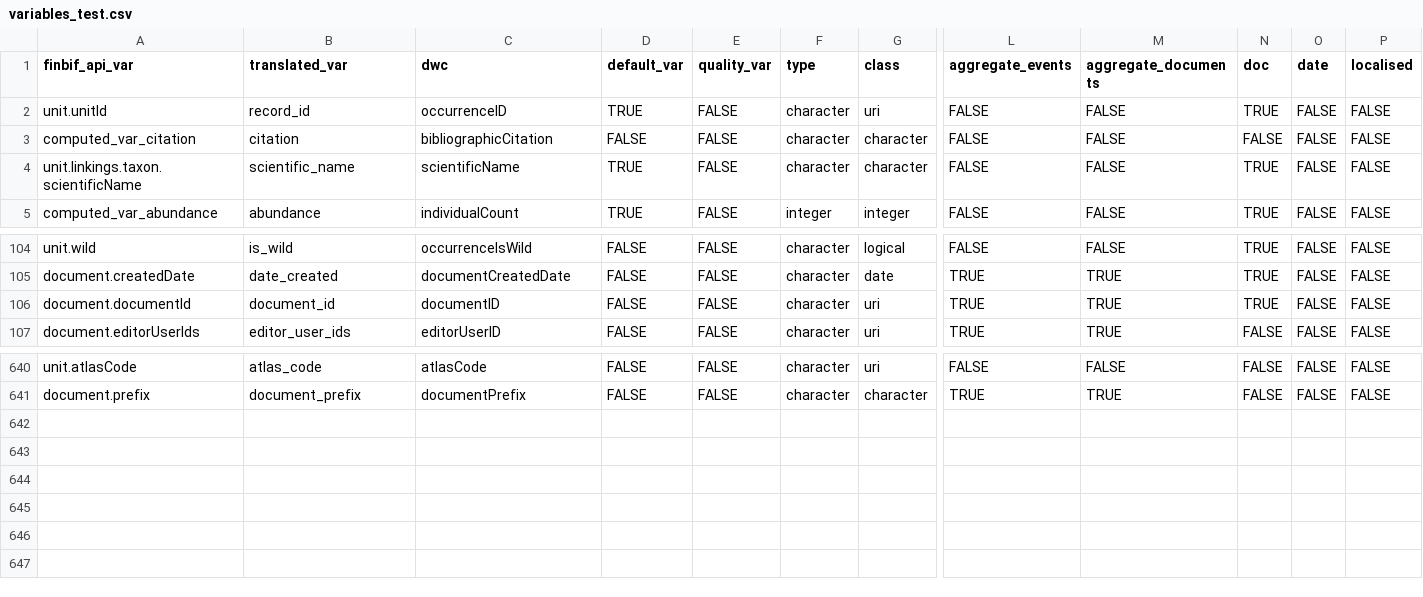
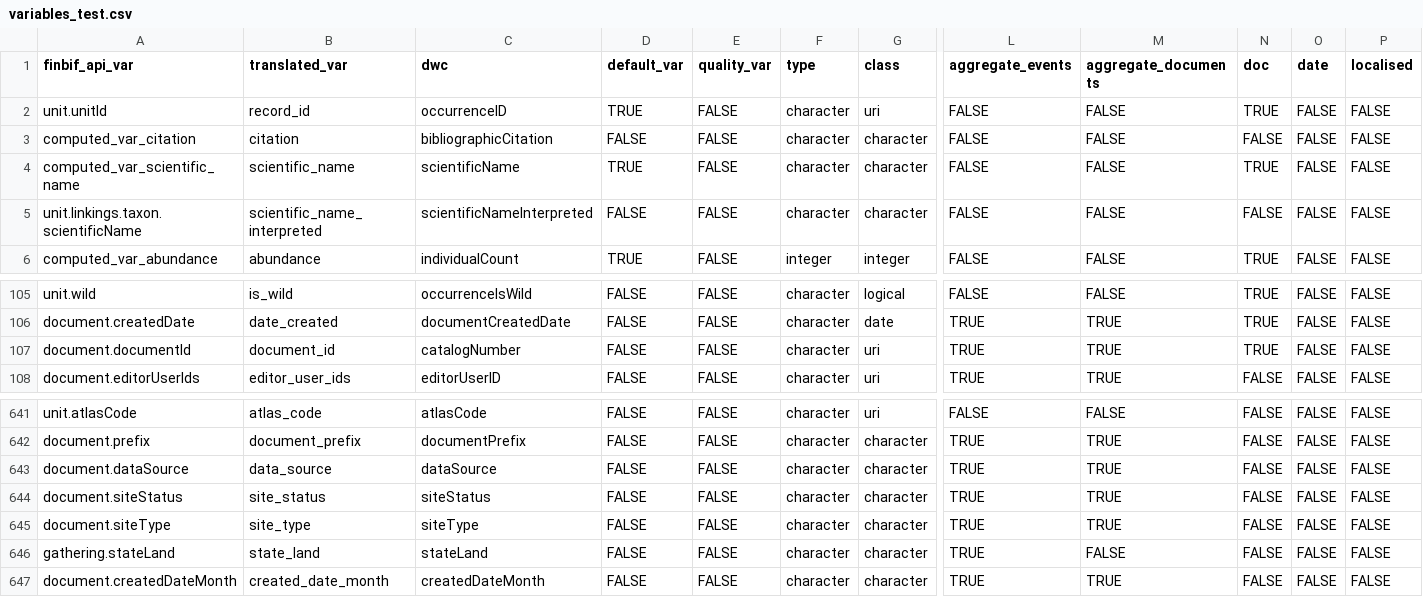
Before and after one commit to luomus/finbif, a CSV file: data-raw/variables_test.csv, drawn as a sheet; only a part is shown, gaps mark what is left out; addresses are those after the commit; rows hold the shown columns only; the diff names each change by its address in the sheet, - before the commit and + after, or states it on an @@ line.

Commit message:
Update filters, variables and statuses

```diff
--- a/data-raw/variables_test.csv
+++ b/data-raw/variables_test.csv
+row 4: computed_var_scientific_name | scientific_name | scientificName | TRUE | FALSE | character | character | FALSE | FALSE | TRUE | FALSE | FALSE
-B5 (translated_var): scientific_name
+B5 (translated_var): scientific_name_interpreted
-C5 (dwc): scientificName
+C5 (dwc): scientificNameInterpreted
-D5 (default_var): TRUE
+D5 (default_var): FALSE
-N5 (doc): TRUE
+N5 (doc): FALSE
-C107 (dwc): documentID
+C107 (dwc): catalogNumber
+row 643: document.dataSource | data_source | dataSource | FALSE | FALSE | character | character | TRUE | TRUE | FALSE | FALSE | FALSE
+row 644: document.siteStatus | site_status | siteStatus | FALSE | FALSE | character | character | TRUE | TRUE | FALSE | FALSE | FALSE
+row 645: document.siteType | site_type | siteType | FALSE | FALSE | character | character | TRUE | TRUE | FALSE | FALSE | FALSE
+row 646: gathering.stateLand | state_land | stateLand | FALSE | FALSE | character | character | TRUE | FALSE | FALSE | FALSE | FALSE
+row 647: document.createdDateMonth | created_date_month | createdDateMonth | FALSE | FALSE | character | character | TRUE | TRUE | FALSE | FALSE | FALSE
```
Also changed, not shown: data-raw/filters_test.csv, data-raw/variables.csv, 2 other files.
